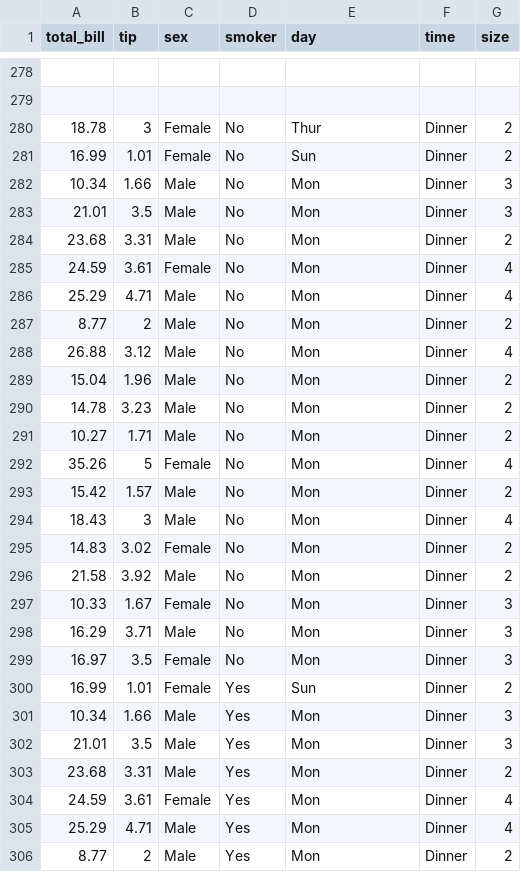
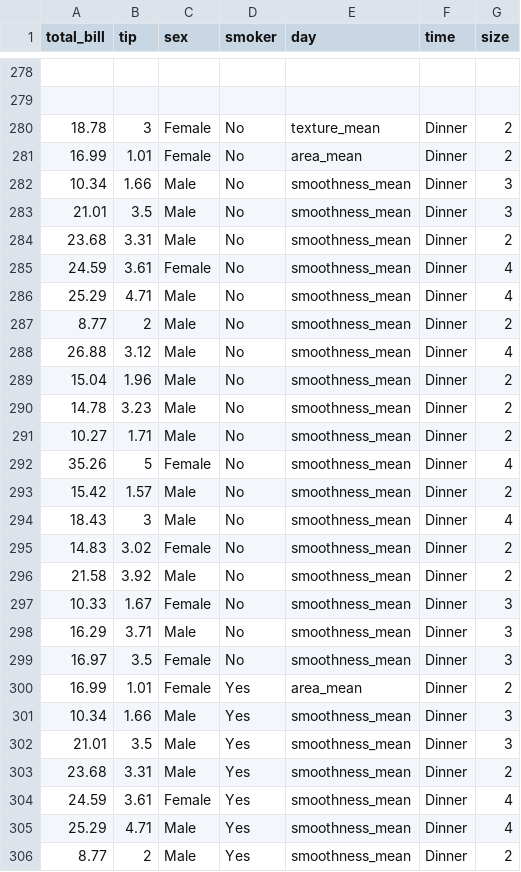
Before and after one commit to NusratTaki12/rdata, a CSV file: data.csv, drawn as a sheet; only a part is shown, gaps mark what is left out; the diff covers the shown part only.

```diff
--- a/data.csv
+++ b/data.csv
@@ -279,28 +279,28 @@ total_bill,tip,sex,smoker,day,time,size
 
-18.78,3,Female,No,Thur,Dinner,2
-16.99,1.01,Female,No,Sun,Dinner,2
-10.34,1.66,Male,No,Mon,Dinner,3
-21.01,3.5,Male,No,Mon,Dinner,3
-23.68,3.31,Male,No,Mon,Dinner,2
-24.59,3.61,Female,No,Mon,Dinner,4
-25.29,4.71,Male,No,Mon,Dinner,4
-8.77,2,Male,No,Mon,Dinner,2
-26.88,3.12,Male,No,Mon,Dinner,4
-15.04,1.96,Male,No,Mon,Dinner,2
-14.78,3.23,Male,No,Mon,Dinner,2
-10.27,1.71,Male,No,Mon,Dinner,2
-35.26,5,Female,No,Mon,Dinner,4
-15.42,1.57,Male,No,Mon,Dinner,2
-18.43,3,Male,No,Mon,Dinner,4
-14.83,3.02,Female,No,Mon,Dinner,2
-21.58,3.92,Male,No,Mon,Dinner,2
-10.33,1.67,Female,No,Mon,Dinner,3
-16.29,3.71,Male,No,Mon,Dinner,3
-16.97,3.5,Female,No,Mon,Dinner,3
-16.99,1.01,Female,Yes,Sun,Dinner,2
-10.34,1.66,Male,Yes,Mon,Dinner,3
-21.01,3.5,Male,Yes,Mon,Dinner,3
-23.68,3.31,Male,Yes,Mon,Dinner,2
-24.59,3.61,Female,Yes,Mon,Dinner,4
-25.29,4.71,Male,Yes,Mon,Dinner,4
-8.77,2,Male,Yes,Mon,Dinner,2
+18.78,3,Female,No,texture_mean,Dinner,2
+16.99,1.01,Female,No,area_mean,Dinner,2
+10.34,1.66,Male,No,smoothness_mean,Dinner,3
+21.01,3.5,Male,No,smoothness_mean,Dinner,3
+23.68,3.31,Male,No,smoothness_mean,Dinner,2
+24.59,3.61,Female,No,smoothness_mean,Dinner,4
+25.29,4.71,Male,No,smoothness_mean,Dinner,4
+8.77,2,Male,No,smoothness_mean,Dinner,2
+26.88,3.12,Male,No,smoothness_mean,Dinner,4
+15.04,1.96,Male,No,smoothness_mean,Dinner,2
+14.78,3.23,Male,No,smoothness_mean,Dinner,2
+10.27,1.71,Male,No,smoothness_mean,Dinner,2
+35.26,5,Female,No,smoothness_mean,Dinner,4
+15.42,1.57,Male,No,smoothness_mean,Dinner,2
+18.43,3,Male,No,smoothness_mean,Dinner,4
+14.83,3.02,Female,No,smoothness_mean,Dinner,2
+21.58,3.92,Male,No,smoothness_mean,Dinner,2
+10.33,1.67,Female,No,smoothness_mean,Dinner,3
+16.29,3.71,Male,No,smoothness_mean,Dinner,3
+16.97,3.5,Female,No,smoothness_mean,Dinner,3
+16.99,1.01,Female,Yes,area_mean,Dinner,2
+10.34,1.66,Male,Yes,smoothness_mean,Dinner,3
+21.01,3.5,Male,Yes,smoothness_mean,Dinner,3
+23.68,3.31,Male,Yes,smoothness_mean,Dinner,2
+24.59,3.61,Female,Yes,smoothness_mean,Dinner,4
+25.29,4.71,Male,Yes,smoothness_mean,Dinner,4
+8.77,2,Male,Yes,smoothness_mean,Dinner,2
```
Also changed, not shown: 161 edited cells elsewhere in this file.
